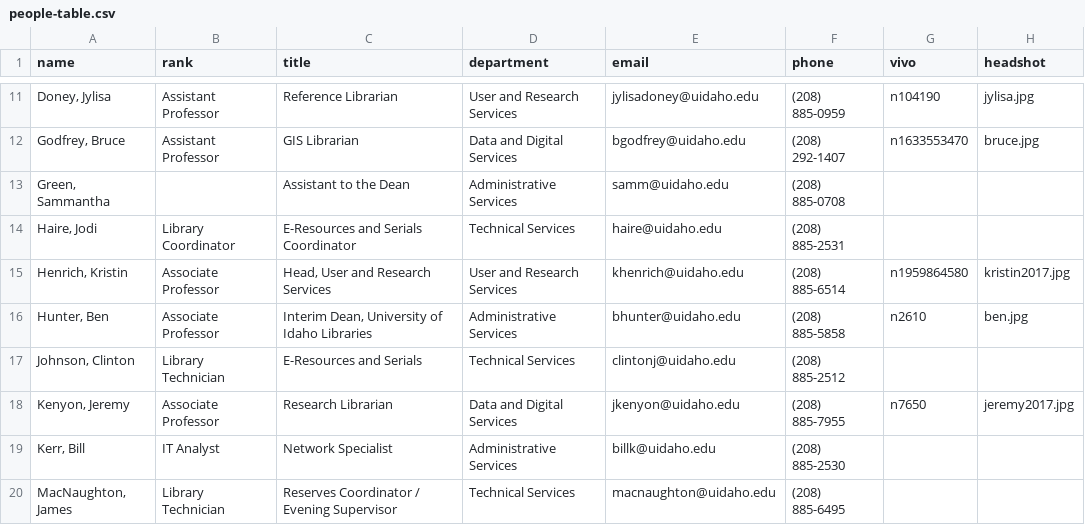
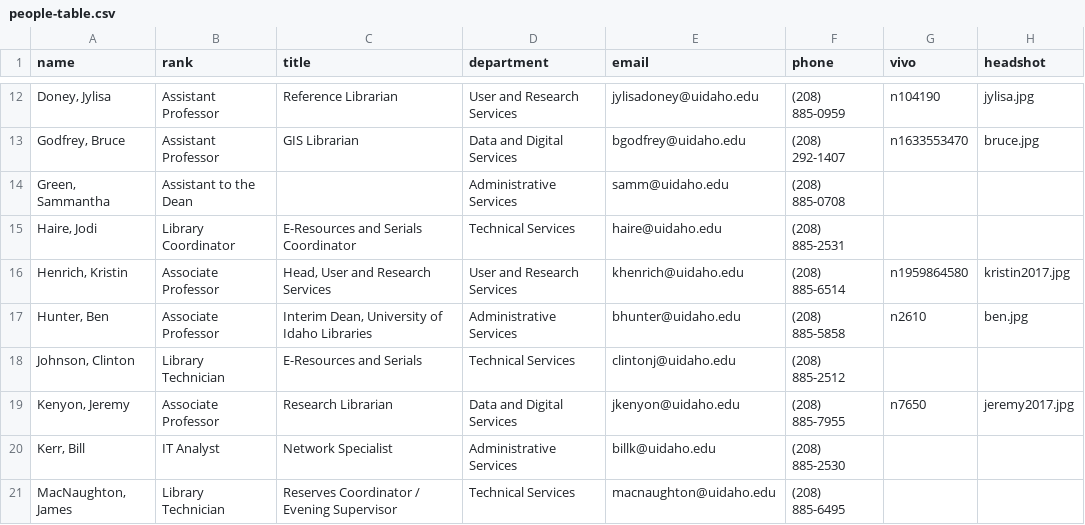
Before and after one commit to uidaholib/main-web-redesign_draft, a CSV file: _data/people-table.csv, drawn as a sheet; only a part is shown, gaps mark what is left out; the diff covers the shown part only.

```diff
--- a/_data/people-table.csv
+++ b/_data/people-table.csv
@@ -12,3 +13,3 @@ name,rank,title,department,email,phone,vivo,headshot
 "Godfrey, Bruce",Assistant Professor,GIS Librarian,Data and Digital Services,bgodfrey@uidaho.edu,(208) 292-1407,n1633553470,bruce.jpg
-"Green, Sammantha",,Assistant to the Dean,Administrative Services,samm@uidaho.edu,(208) 885-0708,,
+"Green, Sammantha",Assistant to the Dean,,Administrative Services,samm@uidaho.edu,(208) 885-0708,,
 "Haire, Jodi",Library Coordinator,E-Resources and Serials Coordinator,Technical Services,haire@uidaho.edu,(208) 885-2531,,
```
Also changed, not shown: 1 added row, 2 removed rows and 9 edited cells elsewhere in this file.
